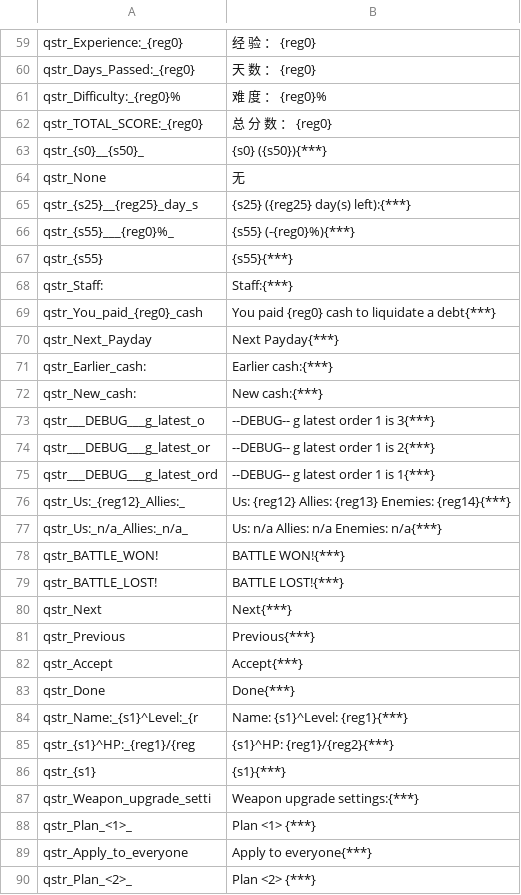
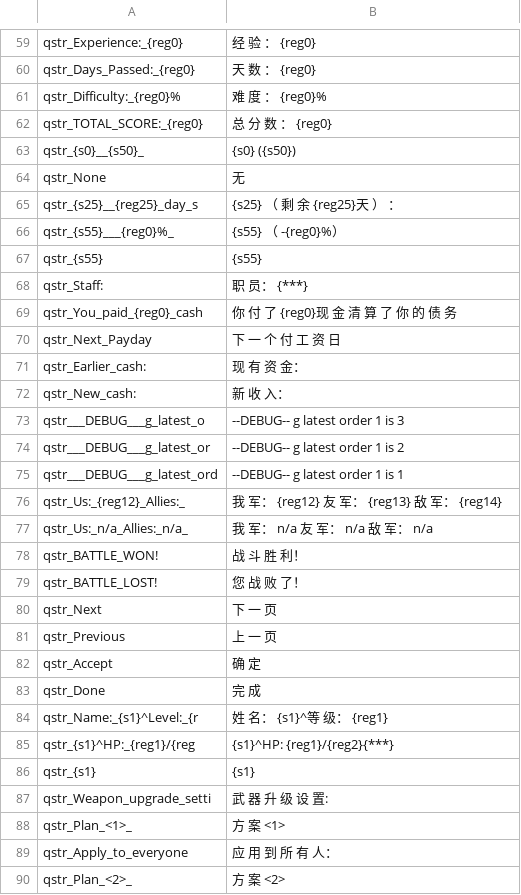
Before and after one commit to zac123456789123/mountblade-ad1257svn-chinese-translation, a CSV file: cns/quick_strings.csv, drawn as a sheet; only a part is shown, gaps mark what is left out; the diff covers the shown part only.

Commit message:
bandits' name reverted. Working on quick_strings.csv now.

```diff
--- a/cns/quick_strings.csv
+++ b/cns/quick_strings.csv
@@ -62,29 +62,29 @@ qstr_Difficulty:_{reg0}%|难 度 ： {reg0}%
 qstr_TOTAL_SCORE:_{reg0}|总 分 数 ： {reg0}
-qstr_{s0}__{s50}_|{s0} ({s50}){***}
+qstr_{s0}__{s50}_|{s0} ({s50})
 qstr_None|无
-qstr_{s25}__{reg25}_day_s|{s25} ({reg25} day(s) left):{***}
-qstr_{s55}___{reg0}%_|{s55} (-{reg0}%){***}
-qstr_{s55}|{s55}{***}
-qstr_Staff:|Staff:{***}
-qstr_You_paid_{reg0}_cash|You paid {reg0} cash to liquidate a debt{***}
-qstr_Next_Payday|Next Payday{***}
-qstr_Earlier_cash:|Earlier cash:{***}
-qstr_New_cash:|New cash:{***}
-qstr___DEBUG___g_latest_o|--DEBUG-- g latest order 1 is 3{***}
-qstr___DEBUG___g_latest_or|--DEBUG-- g latest order 1 is 2{***}
-qstr___DEBUG___g_latest_ord|--DEBUG-- g latest order 1 is 1{***}
-qstr_Us:_{reg12}_Allies:_|Us: {reg12} Allies: {reg13} Enemies: {reg14}{***}
-qstr_Us:_n/a_Allies:_n/a_|Us: n/a Allies: n/a Enemies: n/a{***}
-qstr_BATTLE_WON!|BATTLE WON!{***}
-qstr_BATTLE_LOST!|BATTLE LOST!{***}
-qstr_Next|Next{***}
-qstr_Previous|Previous{***}
-qstr_Accept|Accept{***}
-qstr_Done|Done{***}
-qstr_Name:_{s1}^Level:_{r|Name: {s1}^Level: {reg1}{***}
+qstr_{s25}__{reg25}_day_s|{s25} （ 剩 余 {reg25}天 ） ：
+qstr_{s55}___{reg0}%_|{s55} （ -{reg0}%）
+qstr_{s55}|{s55}
+qstr_Staff:|职 员： {***}
+qstr_You_paid_{reg0}_cash|你 付 了 {reg0}现 金 清 算 了 你 的 债 务
+qstr_Next_Payday|下 一 个 付 工 资 日
+qstr_Earlier_cash:|现 有 资 金：
+qstr_New_cash:|新 收 入：
+qstr___DEBUG___g_latest_o|--DEBUG-- g latest order 1 is 3
+qstr___DEBUG___g_latest_or|--DEBUG-- g latest order 1 is 2
+qstr___DEBUG___g_latest_ord|--DEBUG-- g latest order 1 is 1
+qstr_Us:_{reg12}_Allies:_|我 军： {reg12} 友 军： {reg13} 敌 军： {reg14}
+qstr_Us:_n/a_Allies:_n/a_|我 军： n/a 友 军： n/a 敌 军： n/a
+qstr_BATTLE_WON!|战 斗 胜 利！
+qstr_BATTLE_LOST!|您 战 败 了！
+qstr_Next|下 一 页
+qstr_Previous|上 一 页
+qstr_Accept|确 定
+qstr_Done|完 成
+qstr_Name:_{s1}^Level:_{r|姓 名： {s1}^等 级： {reg1}
 qstr_{s1}^HP:_{reg1}/{reg|{s1}^HP: {reg1}/{reg2}{***}
-qstr_{s1}|{s1}{***}
-qstr_Weapon_upgrade_setti|Weapon upgrade settings:{***}
-qstr_Plan_<1>_|Plan <1> {***}
-qstr_Apply_to_everyone|Apply to everyone{***}
-qstr_Plan_<2>_|Plan <2> {***}
+qstr_{s1}|{s1}
+qstr_Weapon_upgrade_setti|武 器 升 级 设 置:
+qstr_Plan_<1>_|方 案 <1>
+qstr_Apply_to_everyone|应 用 到 所 有 人：
+qstr_Plan_<2>_|方 案 <2>
```
Also changed, not shown: 88 edited cells elsewhere in this file, cns/parties.csv, cns/party_templates.csv, 1 other file.
